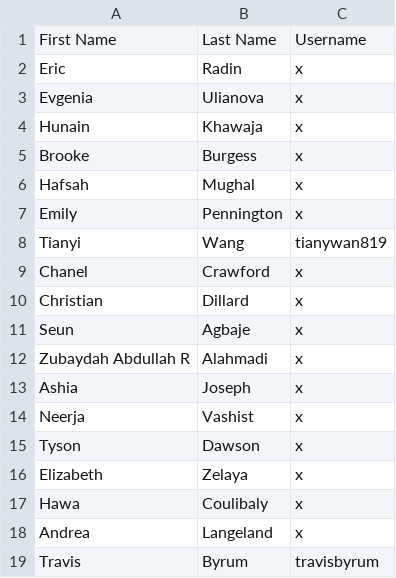
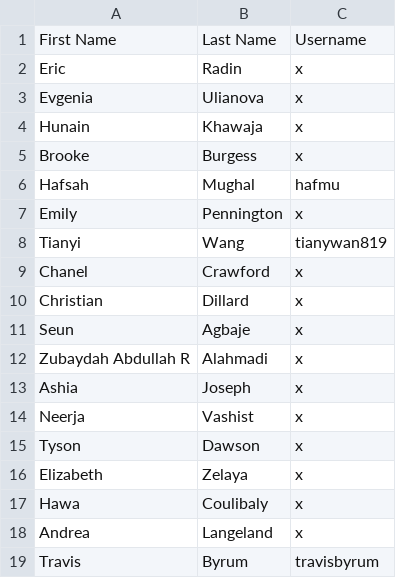
Before and after one commit to kee007ney/2020Fall-BIOC-6223, a CSV file: Week01/BIOC6223_GitHubRoster.csv, drawn as a sheet.

Commit message:
Add hafmu user to CSV
To complete step 1 of 9/15 homework.

```diff
--- a/Week01/BIOC6223_GitHubRoster.csv
+++ b/Week01/BIOC6223_GitHubRoster.csv
@@ -5,3 +5,3 @@ Hunain,Khawaja,x
 Brooke,Burgess,x
-Hafsah,Mughal,x
+Hafsah,Mughal,hafmu
 Emily,Pennington,x
```
